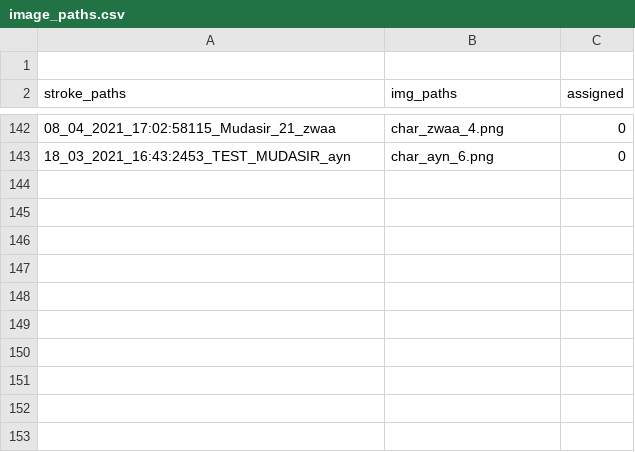
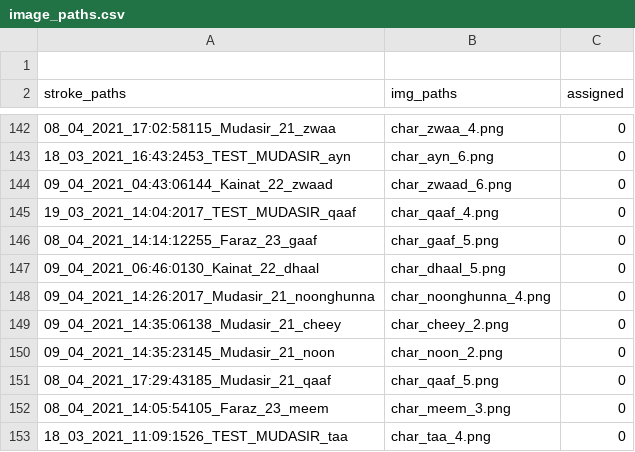
Before and after one commit to kaavish-ki-kavish/dataset_urdu_chars, a CSV file: image_paths.csv, drawn as a sheet; only a part is shown, gaps mark what is left out; the diff names each change by its address in the sheet, - before the commit and + after, or states it on an @@ line.

Commit message:
images and csv updated

```diff
--- a/image_paths.csv
+++ b/image_paths.csv
+row 144: 09_04_2021_04:43:06144_Kainat_22_zwaad | char_zwaad_6.png | 0
+row 145: 19_03_2021_14:04:2017_TEST_MUDASIR_qaaf | char_qaaf_4.png | 0
+row 146: 08_04_2021_14:14:12255_Faraz_23_gaaf | char_gaaf_5.png | 0
+row 147: 09_04_2021_06:46:0130_Kainat_22_dhaal | char_dhaal_5.png | 0
+row 148: 09_04_2021_14:26:2017_Mudasir_21_noonghunna | char_noonghunna_4.png | 0
+row 149: 09_04_2021_14:35:06138_Mudasir_21_cheey | char_cheey_2.png | 0
+row 150: 09_04_2021_14:35:23145_Mudasir_21_noon | char_noon_2.png | 0
+row 151: 08_04_2021_17:29:43185_Mudasir_21_qaaf | char_qaaf_5.png | 0
+row 152: 08_04_2021_14:05:54105_Faraz_23_meem | char_meem_3.png | 0
+row 153: 18_03_2021_11:09:1526_TEST_MUDASIR_taa | char_taa_4.png | 0
```
Also changed, not shown: 10 other files.
